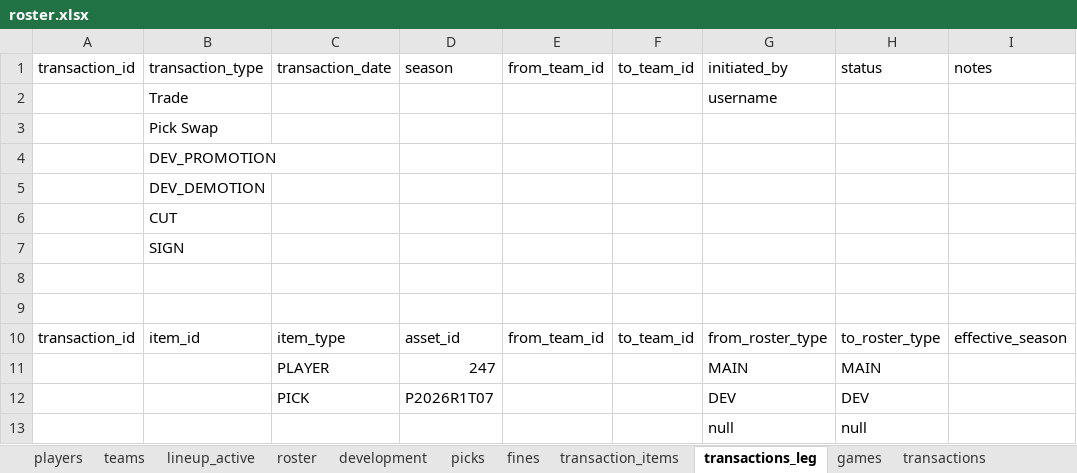
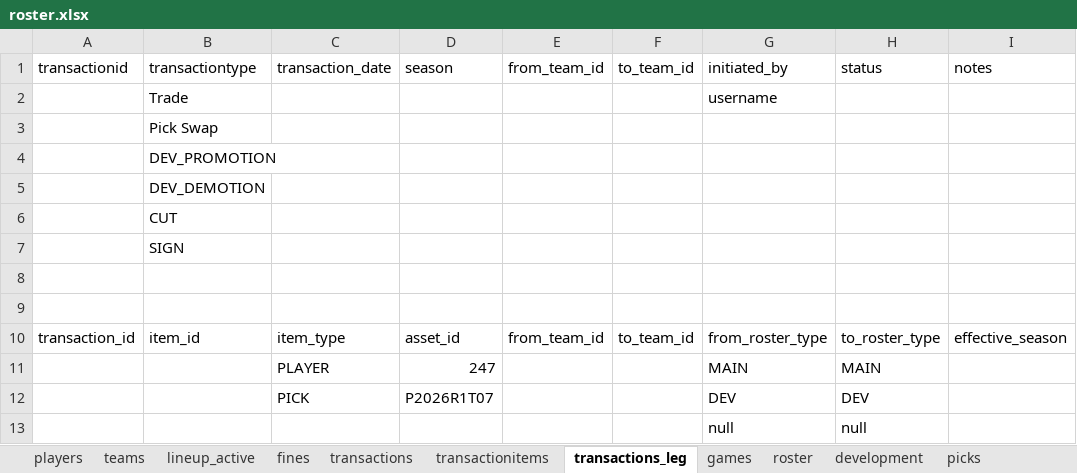
Before and after one commit to filipebrito23/Fantasy-unificado, an Excel workbook: roster.xlsx, sheet transactions_leg, drawn as a sheet; only a part is shown; values as stored, in another font and other column widths than the file's, no borders; the diff names each change by its address in the sheet, - before the commit and + after, or states it on an @@ line.

```diff
--- a/roster.xlsx (sheet transactions_leg)
+++ b/roster.xlsx (sheet transactions_leg)
-sheet tab: transaction_items
@@ sheet tab order changed: players | teams | lineup_active | fines | transactions | transactionitems | transactions_leg | games | roster | development | picks @@
-A1: transaction_id
+A1: transactionid
-B1: transaction_type
+B1: transactiontype
```
Also changed, not shown: sheet transactionitems, sheet roster, sheet development, sheet transactions, hidden cells, 3 other files.
